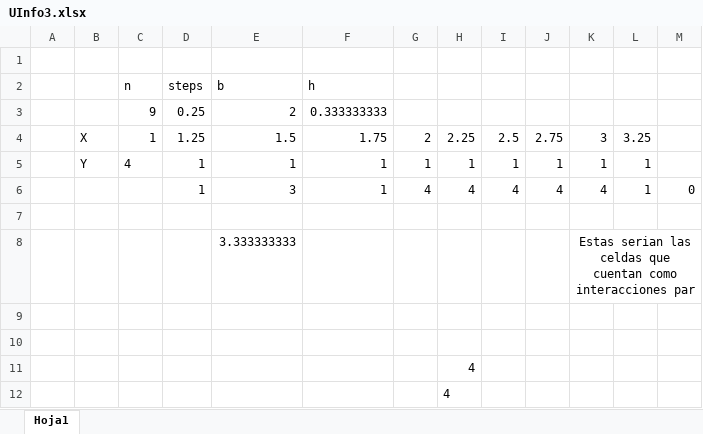
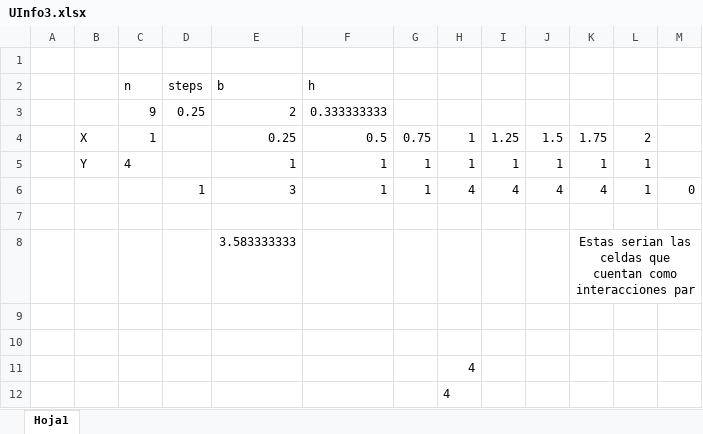
Before and after one commit to JustwayTD/Proyecto_Tabletop, an Excel workbook: UInfo3.xlsx, sheet Hoja1, drawn as a sheet; values as stored, in another font and other column widths than the file's, no borders; charts and pictures not drawn; removed rows and columns are numbered as before the commit, all else as after; the diff names each change by its address in the sheet, - before the commit and + after, or states it on an @@ line.

```diff
--- a/UInfo3.xlsx (sheet Hoja1)
+++ b/UInfo3.xlsx (sheet Hoja1)
-row 4:  | X | 1 | 1.25 | 1.5 | 1.75 | 2 | 2.25 | 2.5 | 2.75 | 3 | 3.25
+row 4:  | X | 1 |  | 0.25 | 0.5 | 0.75 | 1 | 1.25 | 1.5 | 1.75 | 2
-D5: 1
+D5: (empty)
-G6: 4
+G6: 1
-E8: 3.333333333
+E8: 3.583333333
```
Also changed, not shown: charts or pictures, UInfo.xlsx, 1 other file.
